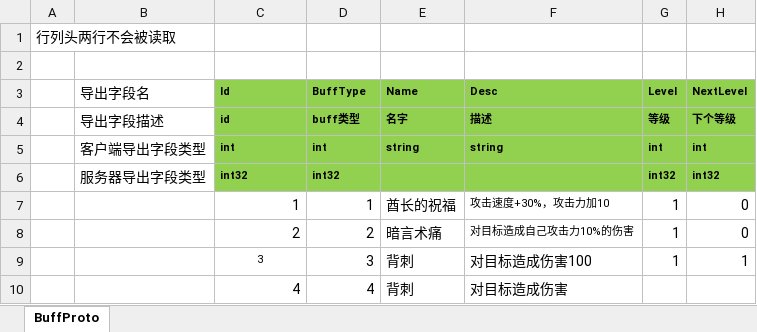
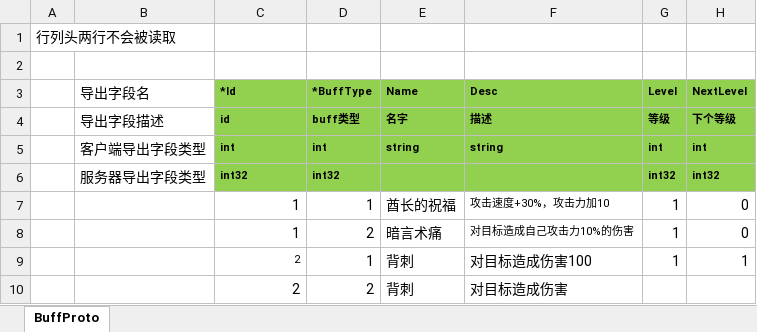
Before and after one commit to east-eden/excel, an Excel workbook: buff.xlsx, sheet BuffProto, drawn as a sheet; only a part is shown; values as stored, in another font and other column widths than the file's, no borders; the diff names each change by its address in the sheet, - before the commit and + after, or states it on an @@ line.

Commit message:
excel增加多主键功能

```diff
--- a/buff.xlsx (sheet BuffProto)
+++ b/buff.xlsx (sheet BuffProto)
-C3: Id
+C3: *Id
-D3: BuffType
+D3: *BuffType
-C8 (*Id): 2
+C8 (*Id): 1
-C9 (*Id): 3
+C9 (*Id): 2
-C9 alignment: center
+C9 alignment: right
-D9 (*BuffType): 3
+D9 (*BuffType): 1
-C10 (*Id): 4
+C10 (*Id): 2
-D10 (*BuffType): 4
+D10 (*BuffType): 2
```
Also changed, not shown: 1 other file.
